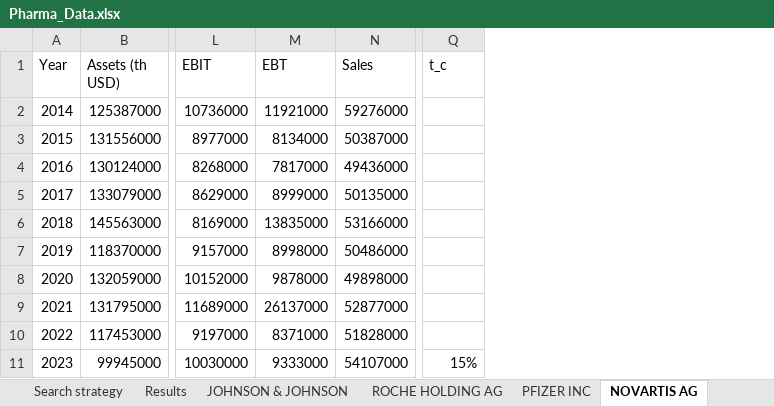
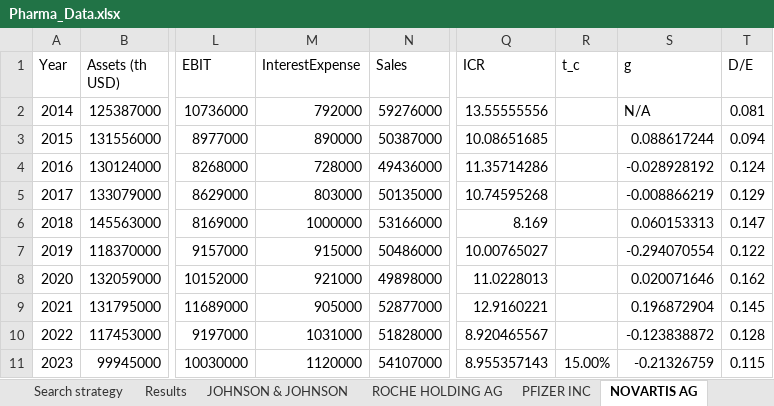
Before and after one commit to LucasSenandeLopez/UC3M_Projects, an Excel workbook: FinancialManagement/Pharma_Data.xlsx, sheet NOVARTIS AG, drawn as a sheet; only a part is shown, gaps mark what is left out; values as stored, in another font and other column widths than the file's, no cell formats; removed rows and columns are numbered as before the commit, all else as after; the diff names each change by its address in the sheet, - before the commit and + after, or states it on an @@ line.

Commit message:
Adding interest expenses

```diff
--- a/FinancialManagement/Pharma_Data.xlsx (sheet NOVARTIS AG)
+++ b/FinancialManagement/Pharma_Data.xlsx (sheet NOVARTIS AG)
-column M (EBT), rows 2-11: 11921000 | 8134000 | 7817000 | 8999000 | 13835000 | 8998000 | 9878000 | 26137000 | 8371000 | 9333000
+column M (InterestExpense), rows 2-11: 792000 | 890000 | 728000 | 803000 | 1000000 | 915000 | 921000 | 905000 | 1031000 | 1120000
+column Q (ICR), rows 2-11: 13.55555556 | 10.08651685 | 11.35714286 | 10.74595268 | 8.169 | 10.00765027 | 11.0228013 | 12.9160221 | 8.920465567 | 8.955357143
+column S (g), rows 2-11: N/A | 0.088617244 | -0.028928192 | -0.008866219 | 0.060153313 | -0.294070554 | 0.020071646 | 0.196872904 | -0.123838872 | -0.21326759
+column T (D/E), rows 2-11: 0.081 | 0.094 | 0.124 | 0.129 | 0.147 | 0.122 | 0.162 | 0.145 | 0.128 | 0.115
-R11 (t_c): 15%
+R11 (t_c): 15.00%
```
Also changed, not shown: sheet Results, sheet JOHNSON & JOHNSON, sheet ROCHE HOLDING AG, sheet PFIZER INC, sheet ELI LILLY AND COMPANY, other sheet tabs, cell formats, charts or pictures, 1 other file.
